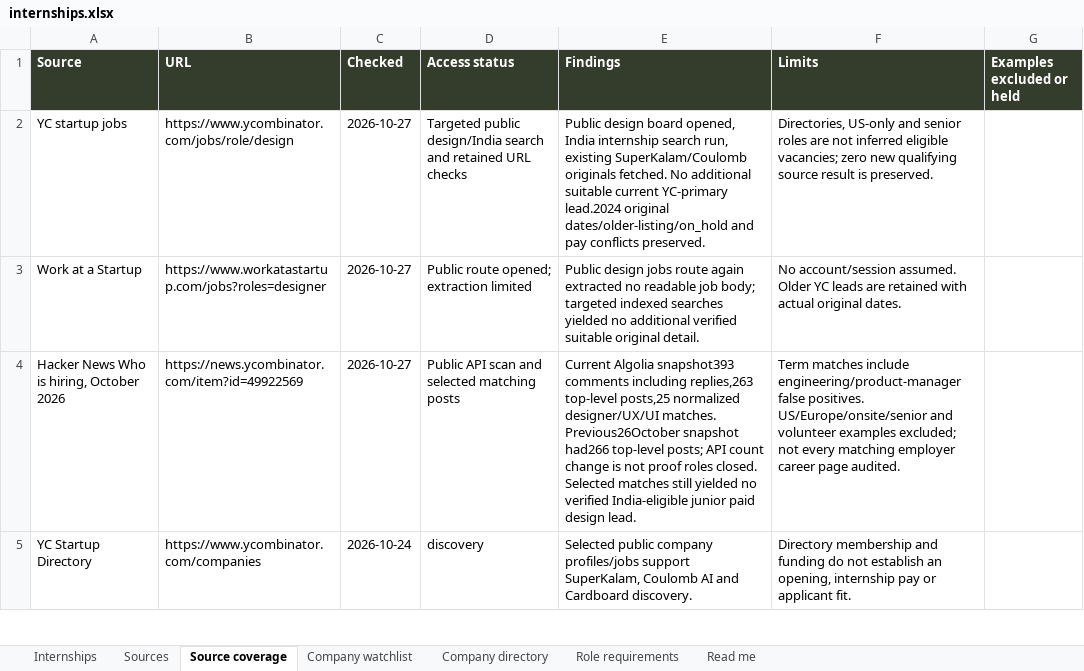
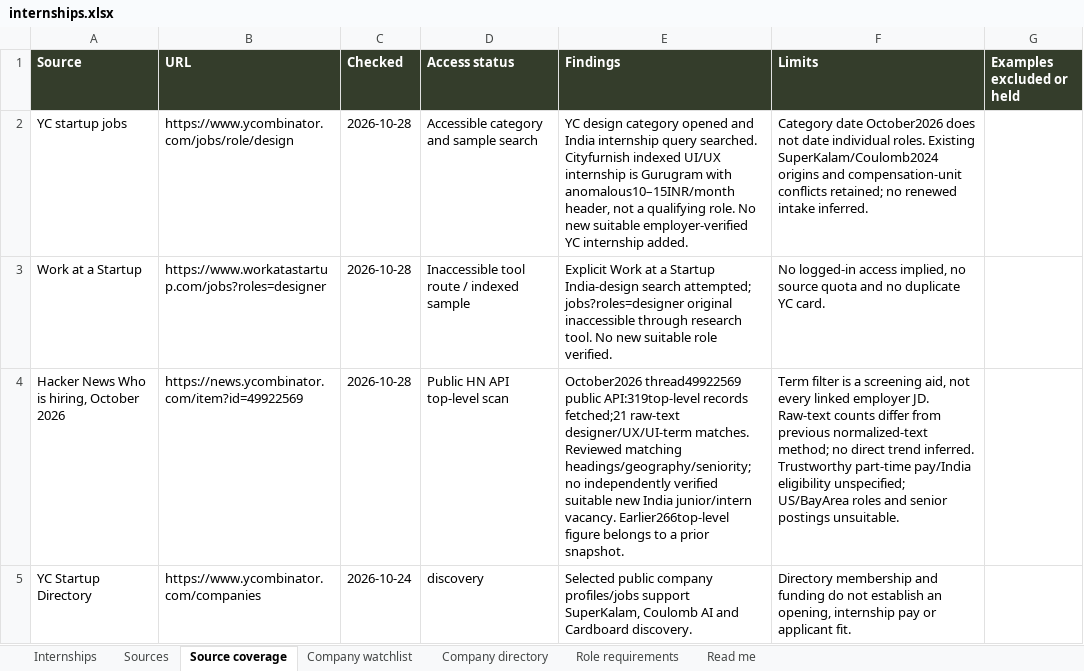
Before and after one commit to AnujR17/Chatgpt-Environment, an Excel workbook: topics/job-search-agent/app/public/data/internships.xlsx, sheet Source coverage, drawn as a sheet; only a part is shown; values as stored, in another font and other column widths than the file's, no borders; the diff covers the shown part only; the diff names each change by its address in the sheet, - before the commit and + after, or states it on an @@ line.

Commit message:
Refresh October 28 design internship research and company evidence

```diff
--- a/topics/job-search-agent/app/public/data/internships.xlsx (sheet Source coverage)
+++ b/topics/job-search-agent/app/public/data/internships.xlsx (sheet Source coverage)
-C2:C4 (Checked): 2026-10-27
+C2:C4 (Checked): 2026-10-28
-D2 (Access status): Targeted public design/India search and retained URL checks
+D2 (Access status): Accessible category and sample search
-E2 (Findings): Public design board opened, India internship search run, existing SuperKalam/Coulomb originals fetched. No additional suitable current YC-primary lead.2024 original dates/older-listing/on_hold and pay conflicts preserved.
+E2 (Findings): YC design category opened and India internship query searched. Cityfurnish indexed UI/UX internship is Gurugram with anomalous10–15INR/month header, not a qualifying role. No new suitable employer-verified YC internship added.
-F2 (Limits): Directories, US-only and senior roles are not inferred eligible vacancies; zero new qualifying source result is preserved.
+F2 (Limits): Category date October2026 does not date individual roles. Existing SuperKalam/Coulomb2024 origins and compensation-unit conflicts retained; no renewed intake inferred.
-D3 (Access status): Public route opened; extraction limited
+D3 (Access status): Inaccessible tool route / indexed sample
-E3 (Findings): Public design jobs route again extracted no readable job body; targeted indexed searches yielded no additional verified suitable original detail.
+E3 (Findings): Explicit Work at a Startup India-design search attempted; jobs?roles=designer original inaccessible through research tool. No new suitable role verified.
-F3 (Limits): No account/session assumed. Older YC leads are retained with actual original dates.
+F3 (Limits): No logged-in access implied, no source quota and no duplicate YC card.
-D4 (Access status): Public API scan and selected matching posts
+D4 (Access status): Public HN API top-level scan
-E4 (Findings): Current Algolia snapshot393 comments including replies,263 top-level posts,25 normalized designer/UX/UI matches. Previous26October snapshot had266 top-level posts; API count change is not proof roles closed. Selected matches still yielded no verified India-eligible junior paid design lead.
+E4 (Findings): October2026 thread49922569 public API:319top-level records fetched;21 raw-text designer/UX/UI-term matches. Reviewed matching headings/geography/seniority; no independently verified suitable new India junior/intern vacancy. Earlier266top-level figure belongs to a prior snapshot.
-F4 (Limits): Term matches include engineering/product-manager false positives. US/Europe/onsite/senior and volunteer examples excluded; not every matching employer career page audited.
+F4 (Limits): Term filter is a screening aid, not every linked employer JD. Raw-text counts differ from previous normalized-text method; no direct trend inferred. Trustworthy part-time pay/India eligibility unspecified; US/BayArea roles and senior postings unsuitable.
```
Also changed, not shown: 1 added row and 88 edited cells elsewhere in this sheet, sheet Sources, sheet Role requirements, sheet Company directory, sheet Internships, sheet Company watchlist, sheet Read me, 6 other files.
